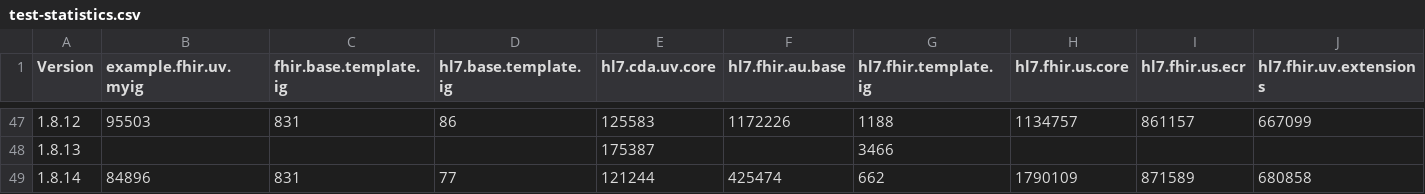
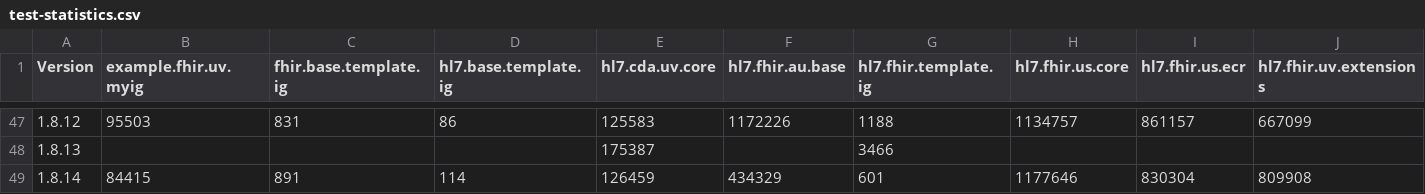
Before and after one commit to HL7/fhir-ig-publisher, a CSV file: test-statistics.csv, drawn as a sheet; only a part is shown, gaps mark what is left out; the diff covers the shown part only; the diff names each change by its address in the sheet, - before the commit and + after, or states it on an @@ line.

```diff
--- a/test-statistics.csv
+++ b/test-statistics.csv
-B49 (example.fhir.uv.myig): 84896
+B49 (example.fhir.uv.myig): 84415
-C49 (fhir.base.template.ig): 831
+C49 (fhir.base.template.ig): 891
-D49 (hl7.base.template.ig): 77
+D49 (hl7.base.template.ig): 114
-E49 (hl7.cda.uv.core): 121244
+E49 (hl7.cda.uv.core): 126459
-F49 (hl7.fhir.au.base): 425474
+F49 (hl7.fhir.au.base): 434329
-G49 (hl7.fhir.template.ig): 662
+G49 (hl7.fhir.template.ig): 601
-H49 (hl7.fhir.us.core): 1790109
+H49 (hl7.fhir.us.core): 1177646
-I49 (hl7.fhir.us.ecr): 871589
+I49 (hl7.fhir.us.ecr): 830304
-J49 (hl7.fhir.uv.extensions): 680858
+J49 (hl7.fhir.uv.extensions): 809908
```
Also changed, not shown: 6 edited cells elsewhere in this file, 1 other file.
